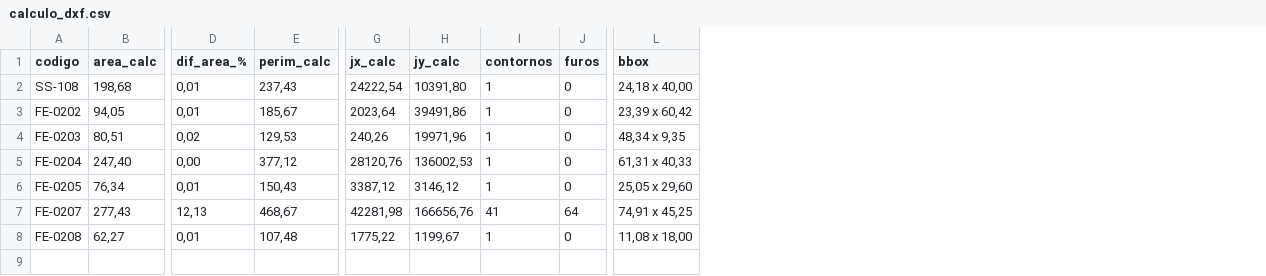
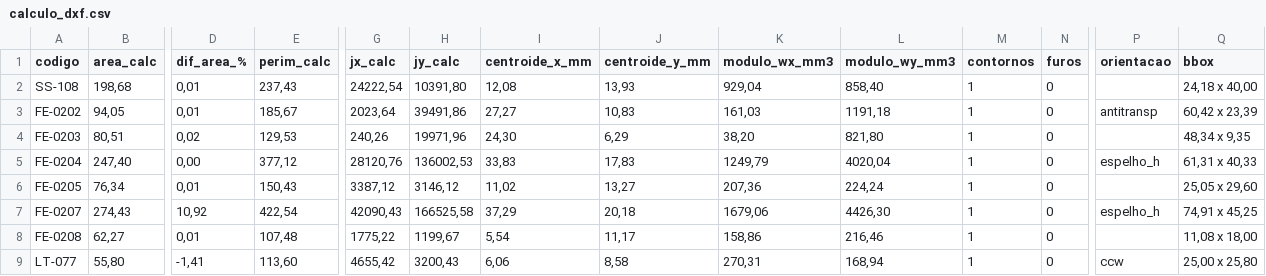
Before and after one commit to conexaoiatech/catalogo-tecnico, a CSV file: relatorios/calculo_dxf.csv, drawn as a sheet; only a part is shown, gaps mark what is left out; addresses are those after the commit; rows hold the shown columns only; the diff names each change by its address in the sheet, - before the commit and + after, or states it on an @@ line.

```diff
--- a/relatorios/calculo_dxf.csv
+++ b/relatorios/calculo_dxf.csv
+column I (centroide_x_mm), rows 2-8: 12,08 | 27,27 | 24,30 | 33,83 | 11,02 | 37,29 | 5,54
+column J (centroide_y_mm), rows 2-8: 13,93 | 10,83 | 6,29 | 17,83 | 13,27 | 20,18 | 11,17
+column K (modulo_wx_mm3), rows 2-8: 929,04 | 161,03 | 38,20 | 1249,79 | 207,36 | 1679,06 | 158,86
+column L (modulo_wy_mm3), rows 2-8: 858,40 | 1191,18 | 821,80 | 4020,04 | 224,24 | 4426,30 | 216,46
+column P (orientacao), rows 3-7: antitransp |  | espelho_h |  | espelho_h
-Q3 (bbox): 23,39 x 60,42
+Q3 (bbox): 60,42 x 23,39
-B7 (area_calc): 277,43
+B7 (area_calc): 274,43
-D7 (dif_area_%): 12,13
+D7 (dif_area_%): 10,92
-E7 (perim_calc): 468,67
+E7 (perim_calc): 422,54
-G7 (jx_calc): 42281,98
+G7 (jx_calc): 42090,43
-H7 (jy_calc): 166656,76
+H7 (jy_calc): 166525,58
-M7 (contornos): 41
+M7 (contornos): 1
-N7 (furos): 64
+N7 (furos): 0
+row 9: LT-077 | 55,80 | -1,41 | 113,60 | 4655,42 | 3200,43 | 6,06 | 8,58 | 270,31 | 168,94 | 1 | 0 | ccw | 25,00 x 25,80
```
Also changed, not shown: 13 other files.
